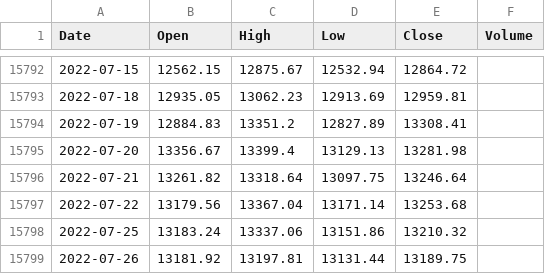
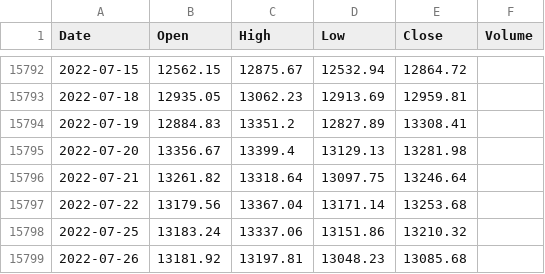
Before and after one commit to KwangYeol/stock-now, a CSV file: index/dax.csv, drawn as a sheet; only a part is shown, gaps mark what is left out.

```diff
--- a/index/dax.csv
+++ b/index/dax.csv
@@ -15798,2 +15798,2 @@ Date,Open,High,Low,Close,Volume
 2022-07-25,13183.24,13337.06,13151.86,13210.32
-2022-07-26,13181.92,13197.81,13131.44,13189.75,
+2022-07-26,13181.92,13197.81,13048.23,13085.68,
```
Also changed, not shown: index/nasdaq.csv, 2 other files.
